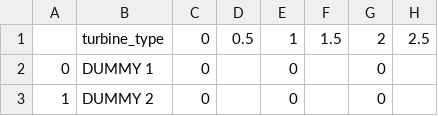
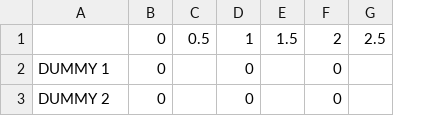
Before and after one commit to wind-python/windpowerlib, a CSV file: example/data/example_power_coefficient_curves.csv, drawn as a sheet; only a part is shown; removed rows and columns are numbered as before the commit, all else as after; the diff names each change by its address in the sheet, - before the commit and + after, or states it on an @@ line.

```diff
--- a/example/data/example_power_coefficient_curves.csv
+++ b/example/data/example_power_coefficient_curves.csv
-column A, rows 2-3: 0 | 1
-A1: turbine_type
+A1: (empty)
```
Also changed, not shown: 2 other files.
